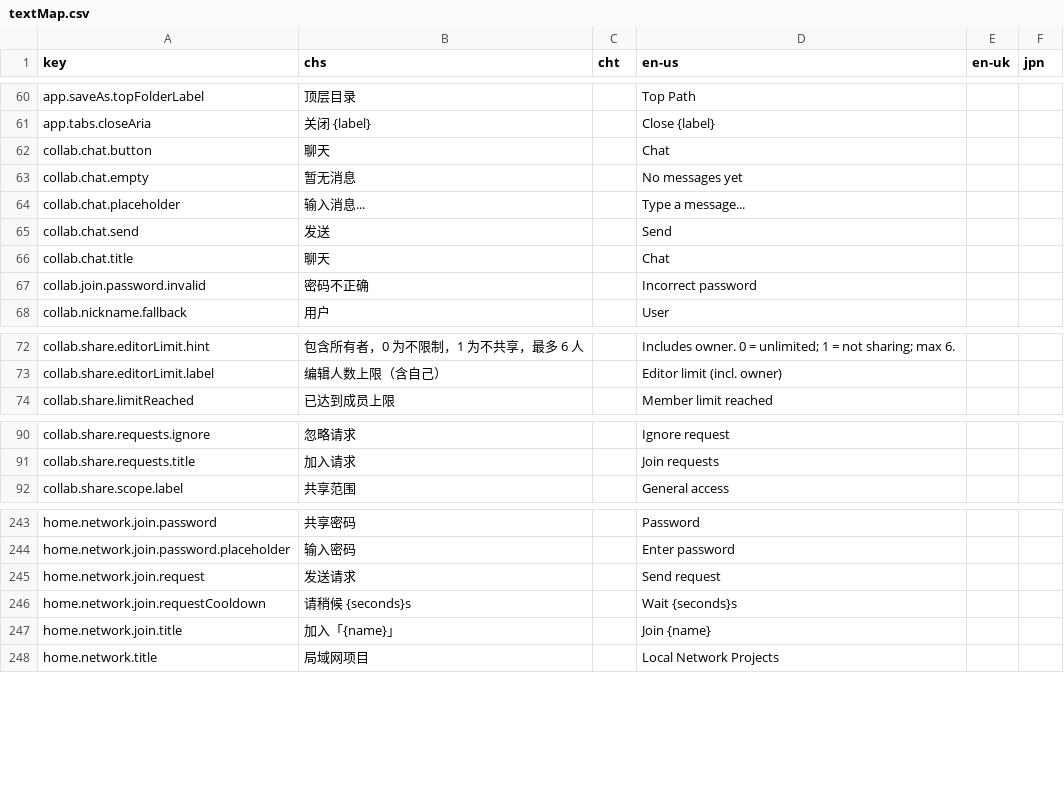
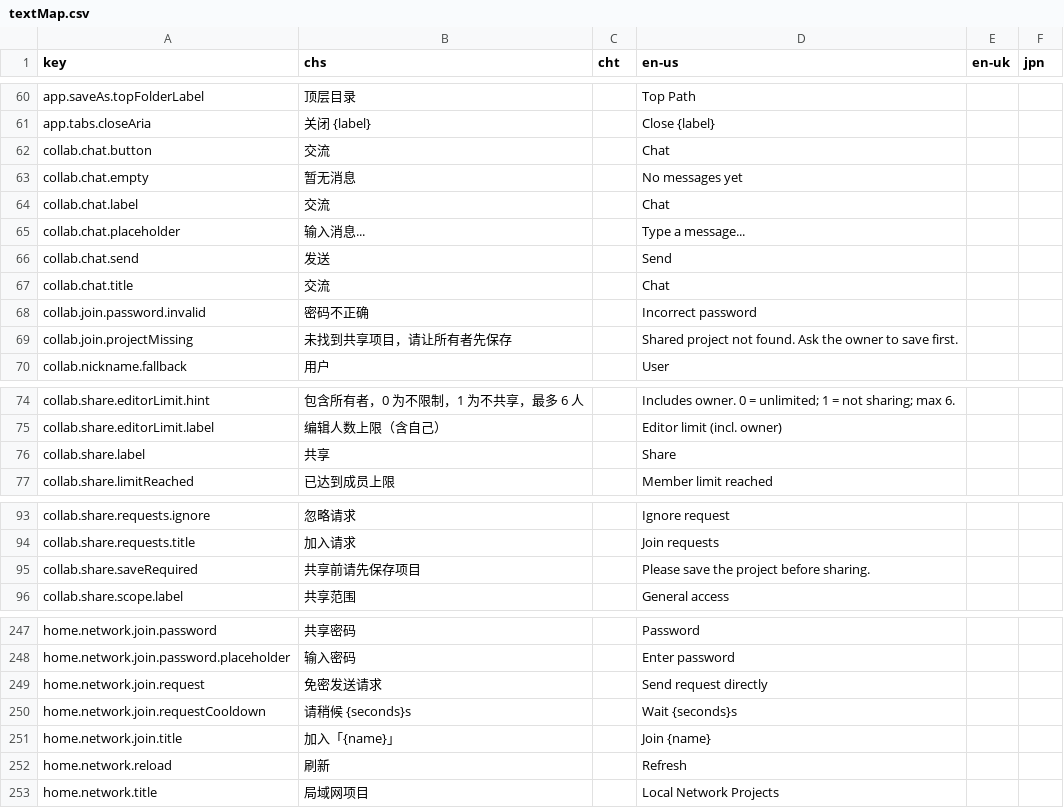
Before and after one commit to Columbina-Dev/WebMiliastraNodesEditor, a CSV file: web/src/assets/textMap.csv, drawn as a sheet; only a part is shown, gaps mark what is left out.

Commit message:
[PRIV] Collaboration test ^2

```diff
--- a/web/src/assets/textMap.csv
+++ b/web/src/assets/textMap.csv
@@ -61,8 +61,10 @@ app.saveAs.topFolderLabel,顶层目录,,Top Path,,
 app.tabs.closeAria,关闭 {label},,Close {label},,
-collab.chat.button,聊天,,Chat,,
+collab.chat.button,交流,,Chat,,
 collab.chat.empty,暂无消息,,No messages yet,,
+collab.chat.label,交流,,Chat,,
 collab.chat.placeholder,输入消息...,,Type a message...,,
 collab.chat.send,发送,,Send,,
-collab.chat.title,聊天,,Chat,,
+collab.chat.title,交流,,Chat,,
 collab.join.password.invalid,密码不正确,,Incorrect password,,
+collab.join.projectMissing,未找到共享项目，请让所有者先保存,,Shared project not found. Ask the owner to save first.,,
 collab.nickname.fallback,用户,,User,,
@@ -73,2 +75,3 @@ collab.share.editorLimit.hint,包含所有者，0 为不限制，1 为不共享
 collab.share.editorLimit.label,编辑人数上限（含自己）,,Editor limit (incl. owner),,
+collab.share.label,共享,,Share,,
 collab.share.limitReached,已达到成员上限,,Member limit reached,,
@@ -91,2 +94,3 @@ collab.share.requests.ignore,忽略请求,,Ignore request,,
 collab.share.requests.title,加入请求,,Join requests,,
+collab.share.saveRequired,共享前请先保存项目,,Please save the project before sharing.,,
 collab.share.scope.label,共享范围,,General access,,
@@ -244,5 +248,6 @@ home.network.join.password,共享密码,,Password,,
 home.network.join.password.placeholder,输入密码,,Enter password,,
-home.network.join.request,发送请求,,Send request,,
+home.network.join.request,免密发送请求,,Send request directly,,
 home.network.join.requestCooldown,请稍候 {seconds}s,,Wait {seconds}s,,
 home.network.join.title,加入「{name}」,,Join {name},,
+home.network.reload,刷新,,Refresh,,
 home.network.title,局域网项目,,Local Network Projects,,
```
Also changed, not shown: 6 other files.
